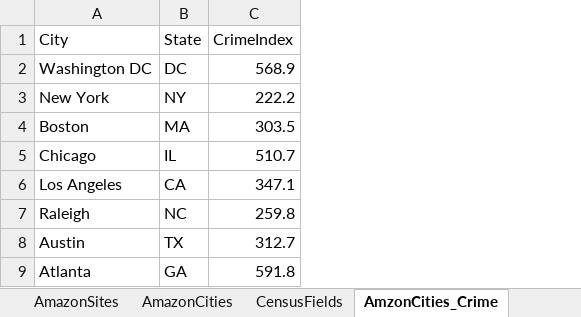
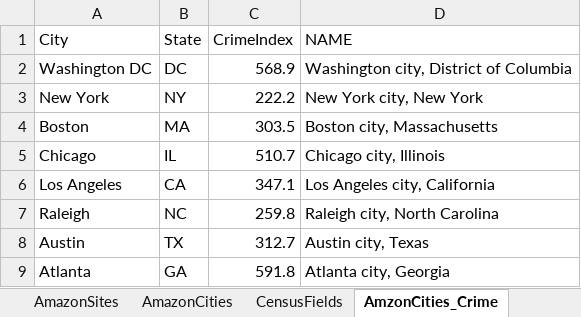
Before and after one commit to indranik/BC_Project1, an Excel workbook: Project1_AmazonSites.xlsx, sheet AmzonCities_Crime, drawn as a sheet; values as stored, in another font and other column widths than the file's, no borders; the diff names each change by its address in the sheet, - before the commit and + after, or states it on an @@ line.

```diff
--- a/Project1_AmazonSites.xlsx (sheet AmzonCities_Crime)
+++ b/Project1_AmazonSites.xlsx (sheet AmzonCities_Crime)
+column D (NAME), rows 2-9: Washington city, District of Columbia | New York city, New York | Boston city, Massachusetts | Chicago city, Illinois | Los Angeles city, California | Raleigh city, North Carolina | Austin city, Texas | Atlanta city, Georgia
```
Also changed, not shown: sheet CensusFields, sheet AmazonCities, other sheet tabs.
